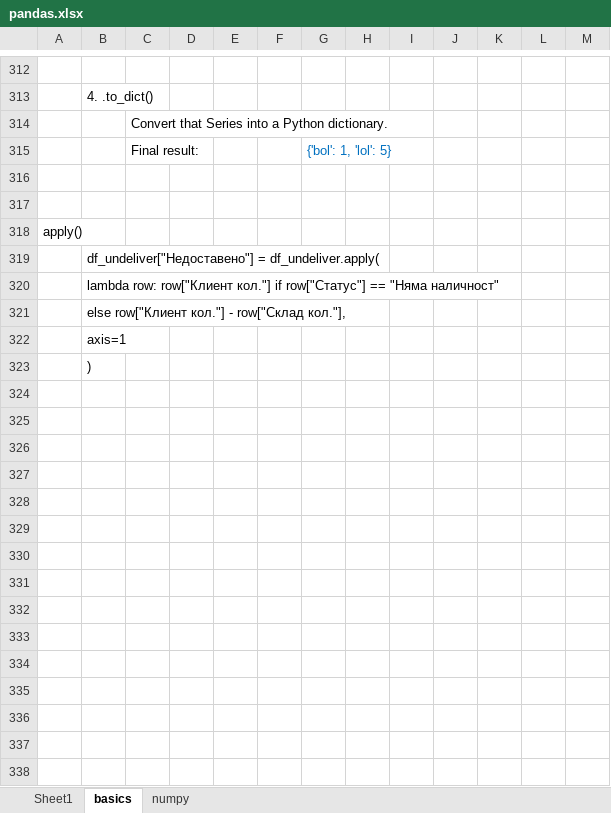
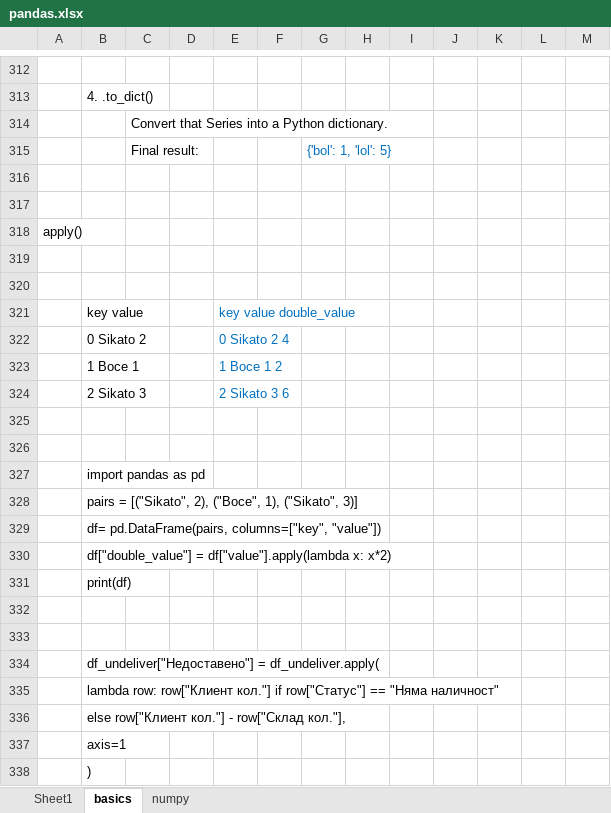
Before and after one commit to Vasil-S-Vasilev/git_test, an Excel workbook: pandas.xlsx, sheet basics, drawn as a sheet; only a part is shown, gaps mark what is left out; values as stored, in another font and other column widths than the file's, no borders; charts and pictures not drawn; the diff covers the shown part only; the diff names each change by its address in the sheet, - before the commit and + after, or states it on an @@ line.

```diff
--- a/pandas.xlsx (sheet basics)
+++ b/pandas.xlsx (sheet basics)
+row 319: (empty)
+row 320: (empty)
+row 321:  | key value |  |  | key value double_value
+row 322:  | 0 Sikato 2 |  |  | 0 Sikato 2 4
+row 323:  | 1 Boce 1 |  |  | 1 Boce 1 2
+row 324:  | 2 Sikato 3 |  |  | 2 Sikato 3 6
+row 325: (empty)
+row 326: (empty)
+row 327:  | import pandas as pd
+row 328:  | pairs = [("Sikato", 2), ("Boce", 1), ("Sikato", 3)]
+row 329:  | df= pd.DataFrame(pairs, columns=["key", "value"])
+row 330:  | df["double_value"] = df["value"].apply(lambda x: x*2)
+row 331:  | print(df)
+row 332: (empty)
+row 333: (empty)
```
Also changed, not shown: 22 added rows elsewhere in this sheet, sheet Sheet1, charts or pictures.
